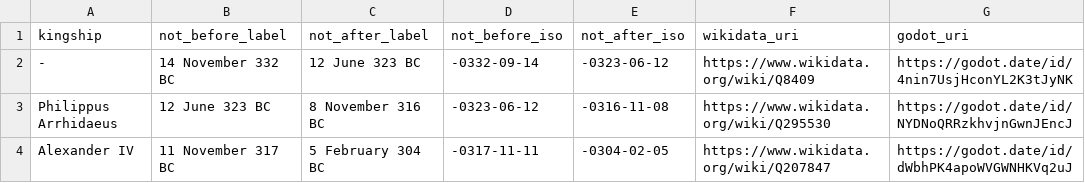
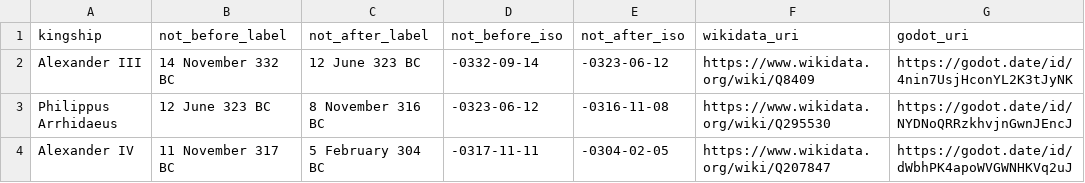
Before and after one commit to Boyquotes/godot-data-and-scripts, a TSV file: scaffold_ptolemiac_kingships.tsv, drawn as a sheet; only a part is shown.

Commit message:
completed Alexander III to Ptolemaic Kingship scaffold

```diff
--- a/scaffold_ptolemiac_kingships.tsv
+++ b/scaffold_ptolemiac_kingships.tsv
@@ -1,3 +1,3 @@
 kingship	not_before_label	not_after_label	not_before_iso	not_after_iso	wikidata_uri	godot_uri
--	14 November 332 BC	12 June 323 BC	-0332-09-14	-0323-06-12	https://www.wikidata.org/wiki/Q8409	https://godot.date/id/4nin7UsjHconYL2K3tJyNK
+Alexander III	14 November 332 BC	12 June 323 BC	-0332-09-14	-0323-06-12	https://www.wikidata.org/wiki/Q8409	https://godot.date/id/4nin7UsjHconYL2K3tJyNK
 Philippus Arrhidaeus	12 June 323 BC	8 November 316 BC	-0323-06-12	-0316-11-08	https://www.wikidata.org/wiki/Q295530	https://godot.date/id/NYDNoQRRzkhvjnGwnJEncJ
```
